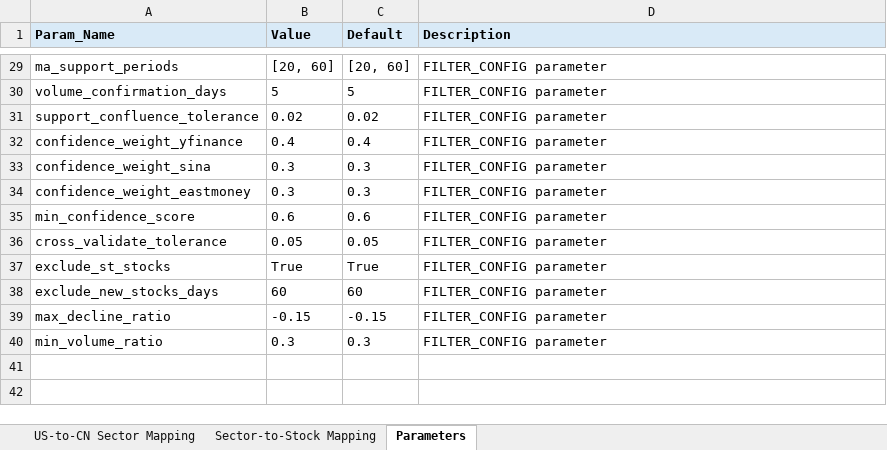
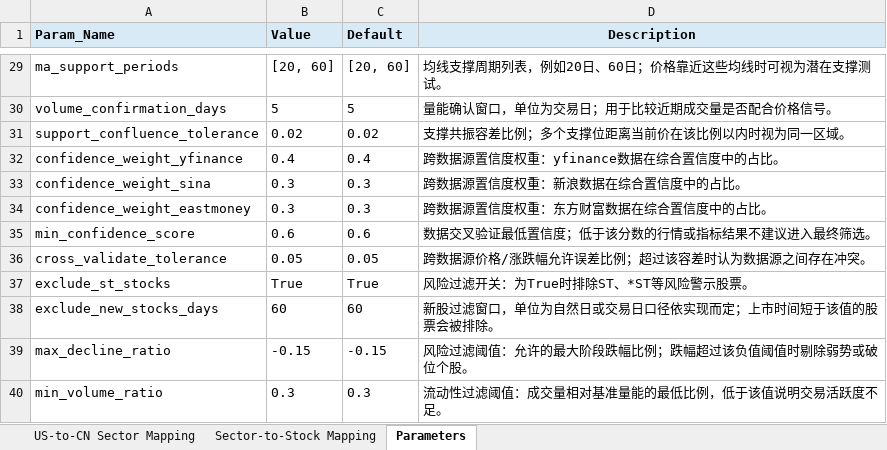
Before and after one commit to ashtester-q/ash, an Excel workbook: data/sector_mapping.xlsx, sheet Parameters, drawn as a sheet; only a part is shown, gaps mark what is left out; values as stored, in another font and other column widths than the file's, no borders; the diff covers the shown part only; the diff names each change by its address in the sheet, - before the commit and + after, or states it on an @@ line.

Commit message:
update ash docs and sector parameters

```diff
--- a/data/sector_mapping.xlsx (sheet Parameters)
+++ b/data/sector_mapping.xlsx (sheet Parameters)
-D1 alignment: left
+D1 alignment: center
-D29 (Description): FILTER_CONFIG parameter
+D29 (Description): 均线支撑周期列表，例如20日、60日；价格靠近这些均线时可视为潜在支撑测试。
-D30 (Description): FILTER_CONFIG parameter
+D30 (Description): 量能确认窗口，单位为交易日；用于比较近期成交量是否配合价格信号。
-D31 (Description): FILTER_CONFIG parameter
+D31 (Description): 支撑共振容差比例；多个支撑位距离当前价在该比例以内时视为同一区域。
-D32 (Description): FILTER_CONFIG parameter
+D32 (Description): 跨数据源置信度权重：yfinance数据在综合置信度中的占比。
-D33 (Description): FILTER_CONFIG parameter
+D33 (Description): 跨数据源置信度权重：新浪数据在综合置信度中的占比。
-D34 (Description): FILTER_CONFIG parameter
+D34 (Description): 跨数据源置信度权重：东方财富数据在综合置信度中的占比。
-D35 (Description): FILTER_CONFIG parameter
+D35 (Description): 数据交叉验证最低置信度；低于该分数的行情或指标结果不建议进入最终筛选。
-D36 (Description): FILTER_CONFIG parameter
+D36 (Description): 跨数据源价格/涨跌幅允许误差比例；超过该容差时认为数据源之间存在冲突。
-D37 (Description): FILTER_CONFIG parameter
+D37 (Description): 风险过滤开关：为True时排除ST、*ST等风险警示股票。
-D38 (Description): FILTER_CONFIG parameter
+D38 (Description): 新股过滤窗口，单位为自然日或交易日口径依实现而定；上市时间短于该值的股票会被排除。
-D39 (Description): FILTER_CONFIG parameter
+D39 (Description): 风险过滤阈值：允许的最大阶段跌幅比例；跌幅超过该负值阈值时剔除弱势或破位个股。
-D40 (Description): FILTER_CONFIG parameter
+D40 (Description): 流动性过滤阈值：成交量相对基准量能的最低比例，低于该值说明交易活跃度不足。
```
Also changed, not shown: 27 edited cells elsewhere in this sheet, 1 other file.
